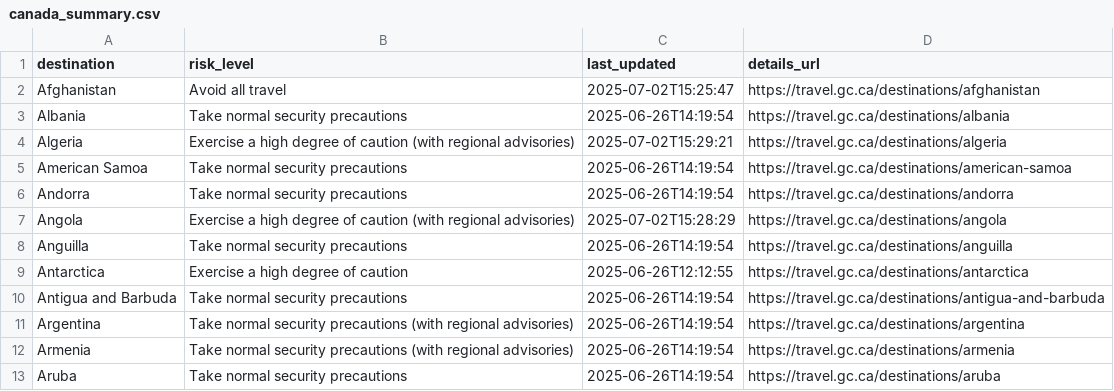
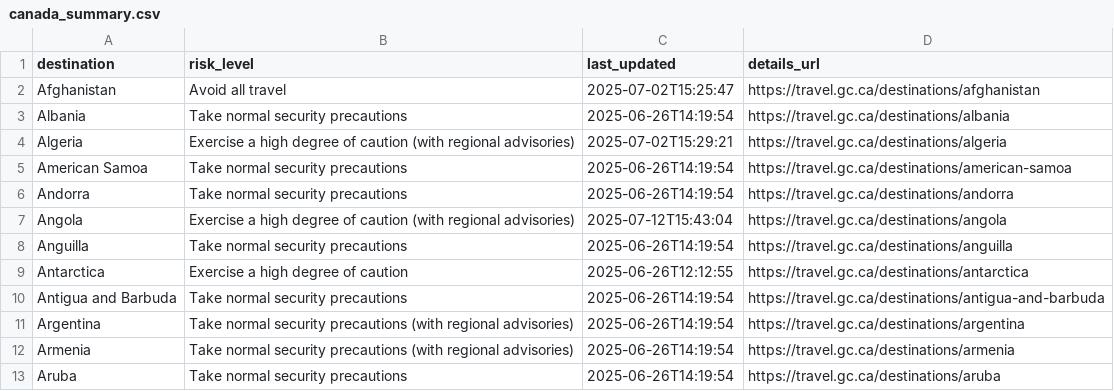
Before and after one commit to marcolussetti/travel-advisories, a CSV file: canada_summary.csv, drawn as a sheet; only a part is shown.

```diff
--- a/canada_summary.csv
+++ b/canada_summary.csv
@@ -6,3 +6,3 @@ American Samoa,Take normal security precautions,2025-06-26T14:19:54,https://trav
 Andorra,Take normal security precautions,2025-06-26T14:19:54,https://travel.gc.ca/destinations/andorra
-Angola,Exercise a high degree of caution (with regional advisories),2025-07-02T15:28:29,https://travel.gc.ca/destinations/angola
+Angola,Exercise a high degree of caution (with regional advisories),2025-07-12T15:43:04,https://travel.gc.ca/destinations/angola
 Anguilla,Take normal security precautions,2025-06-26T14:19:54,https://travel.gc.ca/destinations/anguilla
```
Also changed, not shown: 4 other files.
